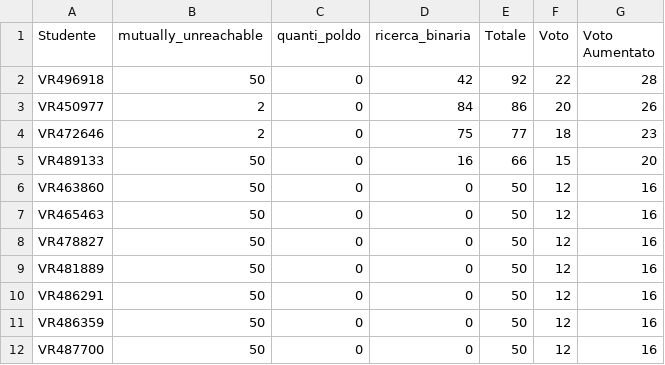
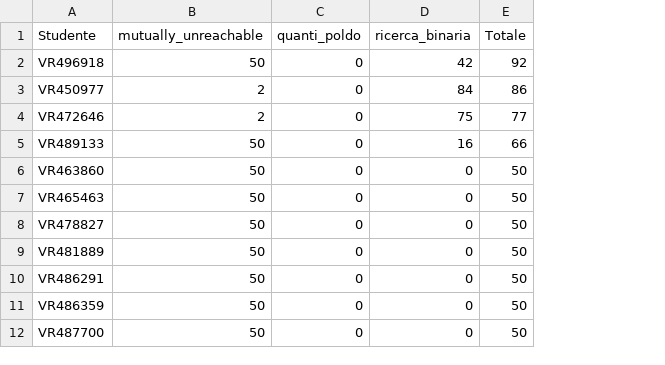
Before and after one commit to romeorizzi/portafoglioVoti_public, a CSV file: Algoritmi/2023-07-07/tabella_risultati.csv, drawn as a sheet; only a part is shown; the diff names each change by its address in the sheet, - before the commit and + after, or states it on an @@ line.

```diff
--- a/Algoritmi/2023-07-07/tabella_risultati.csv
+++ b/Algoritmi/2023-07-07/tabella_risultati.csv
-column F (Voto), rows 2-12: 22 | 20 | 18 | 15 | 12 | 12 | 12 | 12 | 12 | 12 | 12
-column G (Voto Aumentato), rows 2-12: 28 | 26 | 23 | 20 | 16 | 16 | 16 | 16 | 16 | 16 | 16
```
Also changed, not shown: 1 other file.
